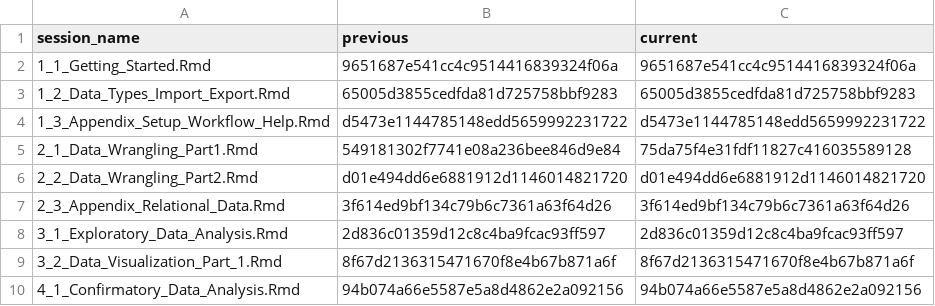
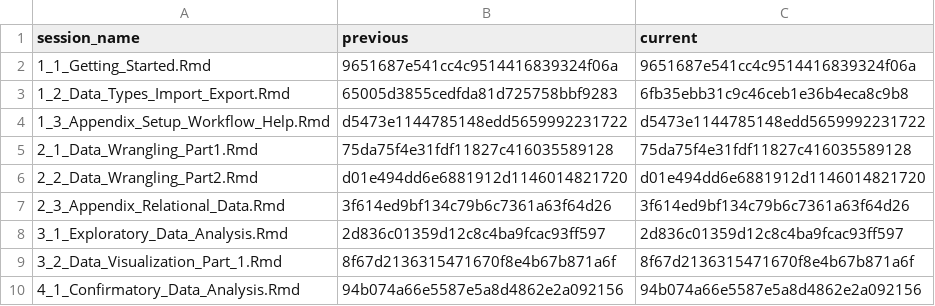
Before and after one commit to nika-akin/r-intro, a CSV file: content/sessions/sessions_list.csv, drawn as a sheet.

```diff
--- a/content/sessions/sessions_list.csv
+++ b/content/sessions/sessions_list.csv
@@ -2,5 +2,5 @@ session_name,previous,current
 1_1_Getting_Started.Rmd,9651687e541cc4c9514416839324f06a,9651687e541cc4c9514416839324f06a
-1_2_Data_Types_Import_Export.Rmd,65005d3855cedfda81d725758bbf9283,65005d3855cedfda81d725758bbf9283
+1_2_Data_Types_Import_Export.Rmd,65005d3855cedfda81d725758bbf9283,6fb35ebb31c9c46ceb1e36b4eca8c9b8
 1_3_Appendix_Setup_Workflow_Help.Rmd,d5473e1144785148edd5659992231722,d5473e1144785148edd5659992231722
-2_1_Data_Wrangling_Part1.Rmd,549181302f7741e08a236bee846d9e84,75da75f4e31fdf11827c416035589128
+2_1_Data_Wrangling_Part1.Rmd,75da75f4e31fdf11827c416035589128,75da75f4e31fdf11827c416035589128
 2_2_Data_Wrangling_Part2.Rmd,d01e494dd6e6881912d1146014821720,d01e494dd6e6881912d1146014821720
```
Also changed, not shown: 3 other files.
